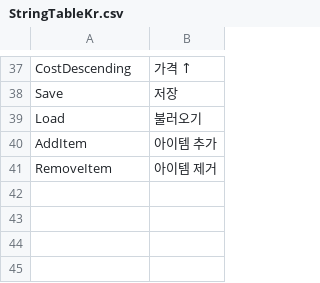
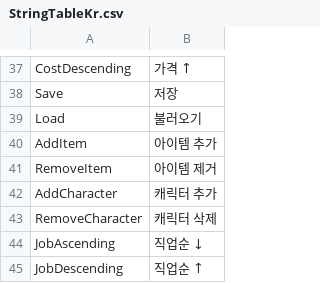
Before and after one commit to Devel-Rocket-ClassRoom/unity-file-ui-study-LteFroggy, a CSV file: Assets/Resources/DataTables/StringTableKr.csv, drawn as a sheet; only a part is shown, gaps mark what is left out.

Commit message:
feat : Character 중간저장
필터 추가해야함

```diff
--- a/Assets/Resources/DataTables/StringTableKr.csv
+++ b/Assets/Resources/DataTables/StringTableKr.csv
@@ -41 +41,5 @@ AddItem,아이템 추가
 RemoveItem,아이템 제거
+AddCharacter,캐릭터 추가
+RemoveCharacter,캐릭터 삭제
+JobAscending,직업순 ↓
+JobDescending,직업순 ↑
```
Also changed, not shown: Assets/Resources/DataTables/Character/CharacterTable.csv, Assets/Resources/DataTables/StringTableEn.csv, 50 other files.
